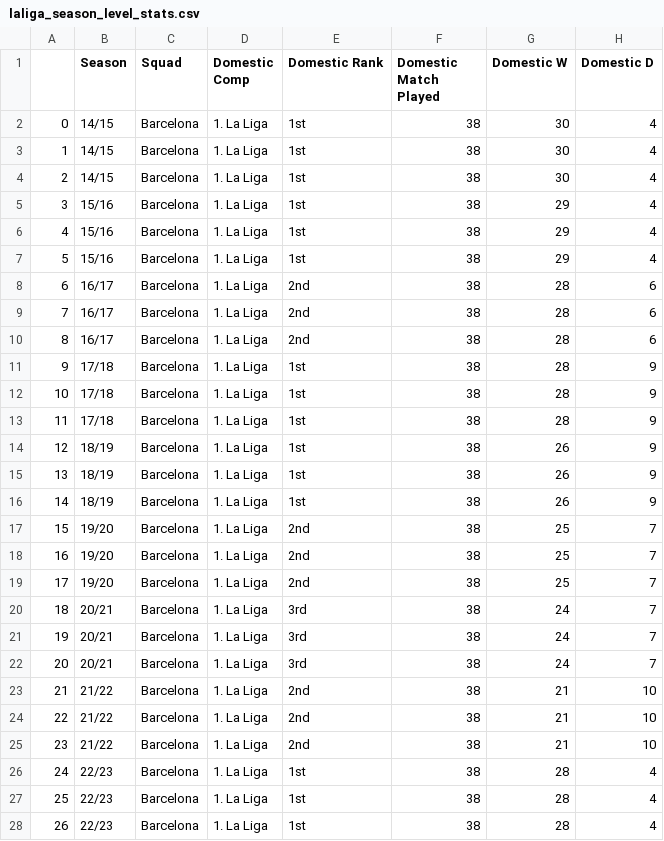
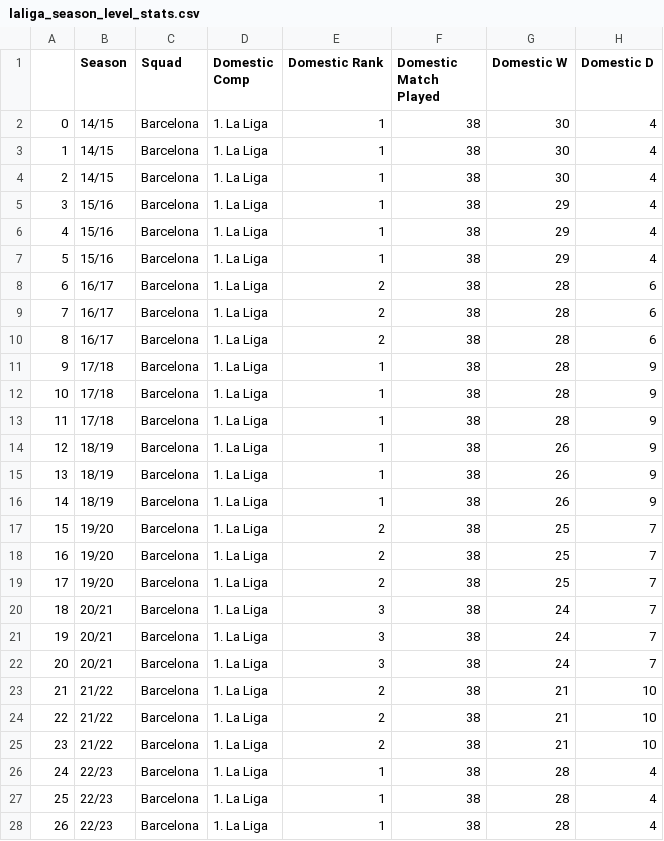
Before and after one commit to linhtran1003/fc-barcelona-performance-analysis, a CSV file: data/processed/laliga_season_level_stats.csv, drawn as a sheet; only a part is shown; the diff covers the shown part only; the diff names each change by its address in the sheet, - before the commit and + after, or states it on an @@ line.

Commit message:
Transforming rank data type to numeric

```diff
--- a/data/processed/laliga_season_level_stats.csv
+++ b/data/processed/laliga_season_level_stats.csv
-E2:E7 (Domestic Rank): 1st
+E2:E7 (Domestic Rank): 1
-E8:E10 (Domestic Rank): 2nd
+E8:E10 (Domestic Rank): 2
-E11:E16 (Domestic Rank): 1st
+E11:E16 (Domestic Rank): 1
-E17:E19 (Domestic Rank): 2nd
+E17:E19 (Domestic Rank): 2
-E20:E22 (Domestic Rank): 3rd
+E20:E22 (Domestic Rank): 3
-E23:E25 (Domestic Rank): 2nd
+E23:E25 (Domestic Rank): 2
-E26:E28 (Domestic Rank): 1st
+E26:E28 (Domestic Rank): 1
```
Also changed, not shown: 6 edited cells elsewhere in this file.
